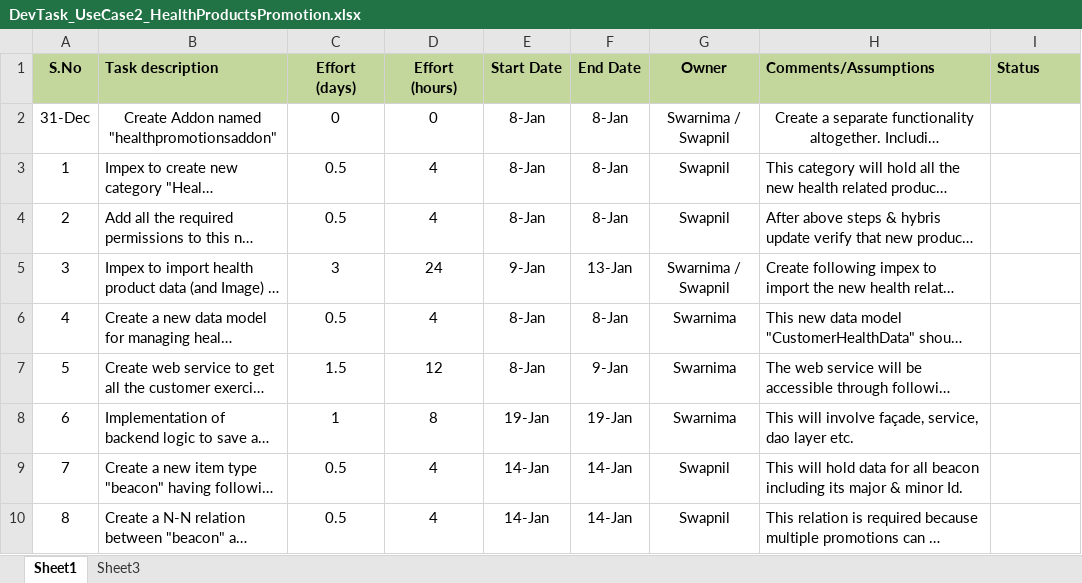
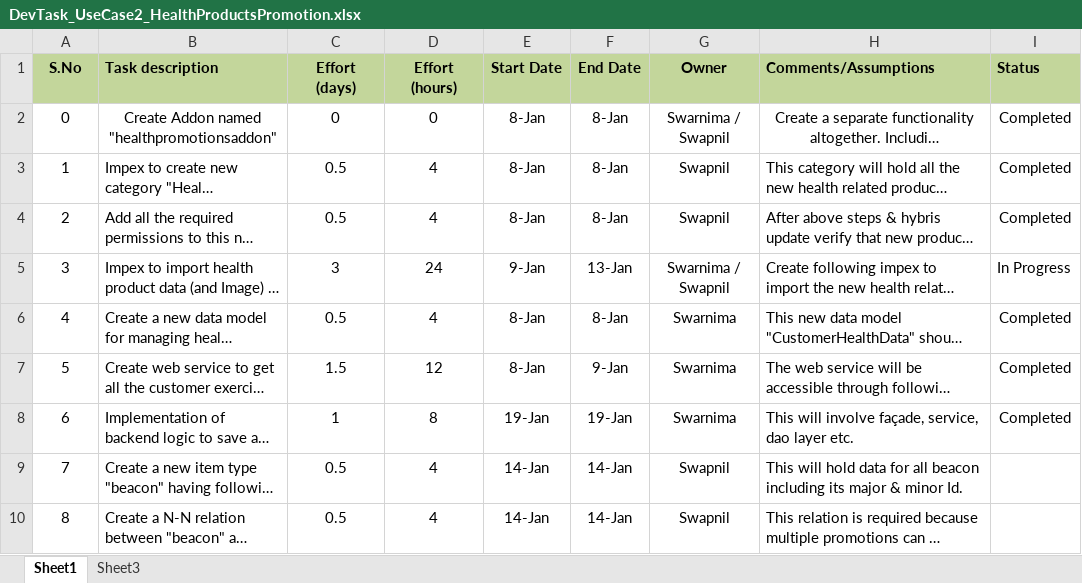
Before and after one commit to kishor-chockalingam/PRY-CC, an Excel workbook: docs/DevTask_UseCase2_HealthProductsPromotion.xlsx, sheet Sheet1, drawn as a sheet; only a part is shown; long unchanged cells end in …; values as stored, in another font and other column widths than the file's, no borders; the diff names each change by its address in the sheet, - before the commit and + after, or states it on an @@ line.

Commit message:
Updated status

```diff
--- a/docs/DevTask_UseCase2_HealthProductsPromotion.xlsx (sheet Sheet1)
+++ b/docs/DevTask_UseCase2_HealthProductsPromotion.xlsx (sheet Sheet1)
-A2 (S.No): 31-Dec
+A2 (S.No): 0
-I2:I4 (Status): (empty)
+I2:I4 (Status): Completed
-I5 (Status): (empty)
+I5 (Status): In Progress
-I6:I8 (Status): (empty)
+I6:I8 (Status): Completed
```
